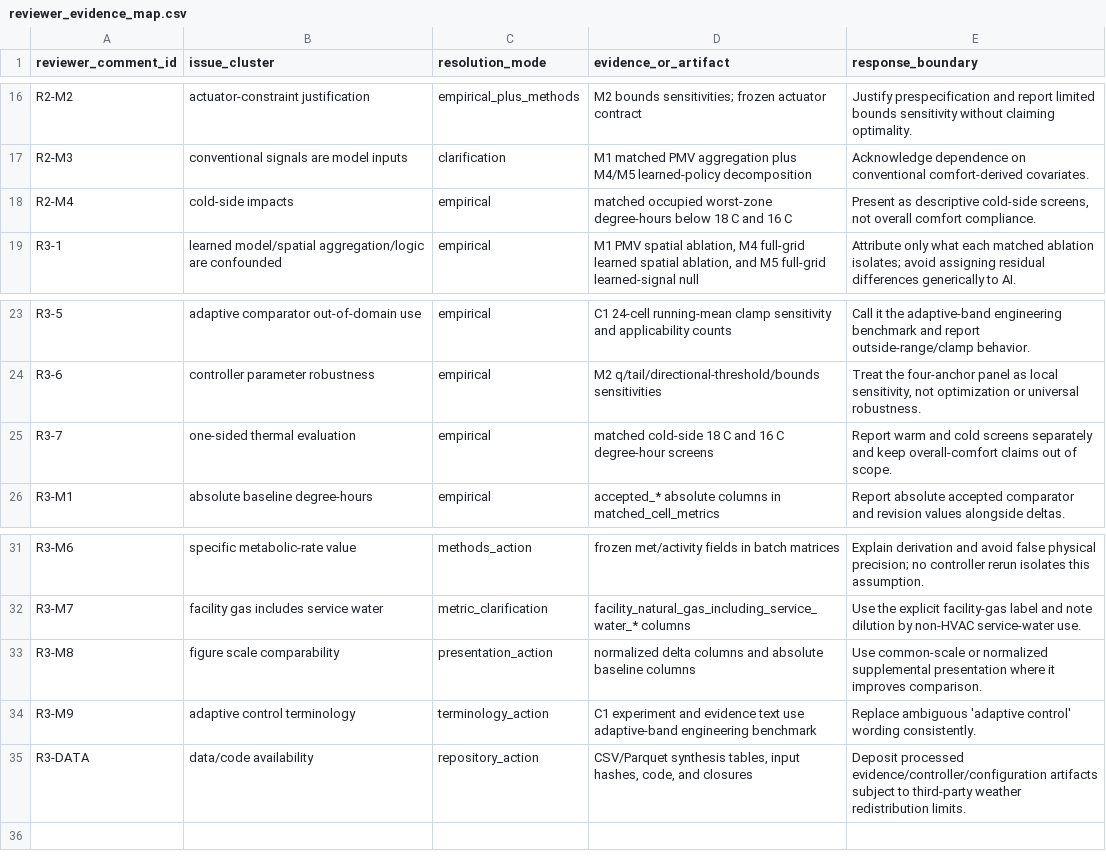
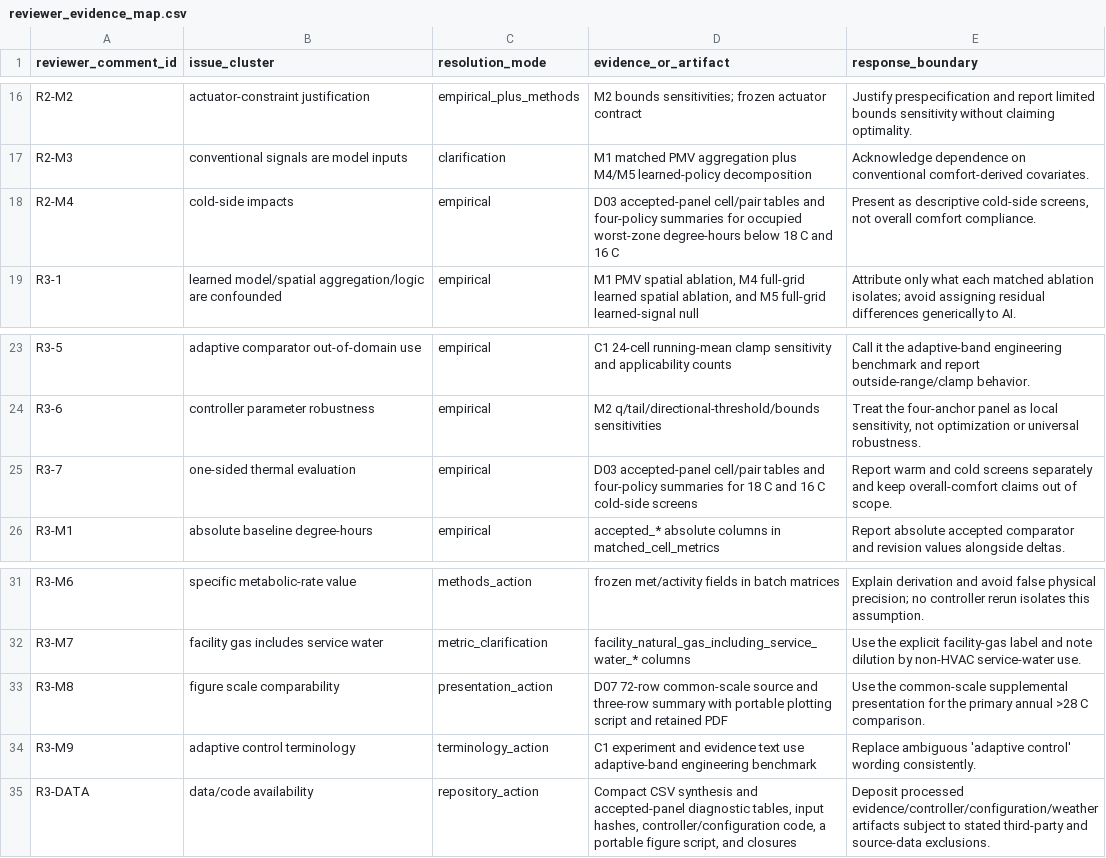
Before and after one commit to clementinec/risk-constrained-setpoint-flexibility, a CSV file: revision_01/summary_outputs/reviewer_evidence_map.csv, drawn as a sheet; only a part is shown, gaps mark what is left out.

Commit message:
Add Revision 01 cold-side and figure evidence

```diff
--- a/revision_01/summary_outputs/reviewer_evidence_map.csv
+++ b/revision_01/summary_outputs/reviewer_evidence_map.csv
@@ -17,3 +17,3 @@ R2-M2,actuator-constraint justification,empirical_plus_methods,M2 bounds sensiti
 R2-M3,conventional signals are model inputs,clarification,M1 matched PMV aggregation plus M4/M5 learned-policy decomposition,Acknowledge dependence on conventional comfort-derived covariates.
-R2-M4,cold-side impacts,empirical,matched occupied worst-zone degree-hours below 18 C and 16 C,"Present as descriptive cold-side screens, not overall comfort compliance."
+R2-M4,cold-side impacts,empirical,D03 accepted-panel cell/pair tables and four-policy summaries for occupied worst-zone degree-hours below 18 C and 16 C,"Present as descriptive cold-side screens, not overall comfort compliance."
 R3-1,learned model/spatial aggregation/logic are confounded,empirical,"M1 PMV spatial ablation, M4 full-grid learned spatial ablation, and M5 full-grid learned-signal null",Attribute only what each matched ablation isolates; avoid assigning residual differences generically to AI.
@@ -24,3 +24,3 @@ R3-5,adaptive comparator out-of-domain use,empirical,C1 24-cell running-mean cla
 R3-6,controller parameter robustness,empirical,M2 q/tail/directional-threshold/bounds sensitivities,"Treat the four-anchor panel as local sensitivity, not optimization or universal robustness."
-R3-7,one-sided thermal evaluation,empirical,matched cold-side 18 C and 16 C degree-hour screens,Report warm and cold screens separately and keep overall-comfort claims out of scope.
+R3-7,one-sided thermal evaluation,empirical,D03 accepted-panel cell/pair tables and four-policy summaries for 18 C and 16 C cold-side screens,Report warm and cold screens separately and keep overall-comfort claims out of scope.
 R3-M1,absolute baseline degree-hours,empirical,accepted_* absolute columns in matched_cell_metrics,Report absolute accepted comparator and revision values alongside deltas.
@@ -32,4 +32,4 @@ R3-M6,specific metabolic-rate value,methods_action,frozen met/activity fields in
 R3-M7,facility gas includes service water,metric_clarification,facility_natural_gas_including_service_water_* columns,Use the explicit facility-gas label and note dilution by non-HVAC service-water use.
-R3-M8,figure scale comparability,presentation_action,normalized delta columns and absolute baseline columns,Use common-scale or normalized supplemental presentation where it improves comparison.
+R3-M8,figure scale comparability,presentation_action,D07 72-row common-scale source and three-row summary with portable plotting script and retained PDF,Use the common-scale supplemental presentation for the primary annual >28 C comparison.
 R3-M9,adaptive control terminology,terminology_action,C1 experiment and evidence text use adaptive-band engineering benchmark,Replace ambiguous 'adaptive control' wording consistently.
-R3-DATA,data/code availability,repository_action,"CSV/Parquet synthesis tables, input hashes, code, and closures",Deposit processed evidence/controller/configuration artifacts subject to third-party weather redistribution limits.
+R3-DATA,data/code availability,repository_action,"Compact CSV synthesis and accepted-panel diagnostic tables, input hashes, controller/configuration code, a portable figure script, and closures",Deposit processed evidence/controller/configuration/weather artifacts subject to stated third-party and source-data exclusions.
```
Also changed, not shown: 12 other files.
